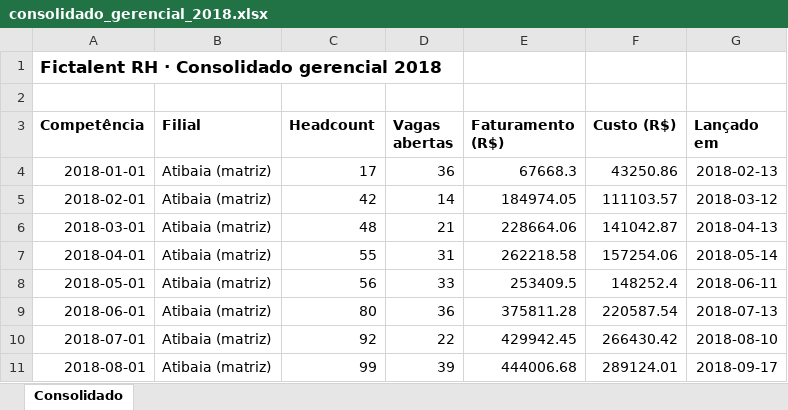
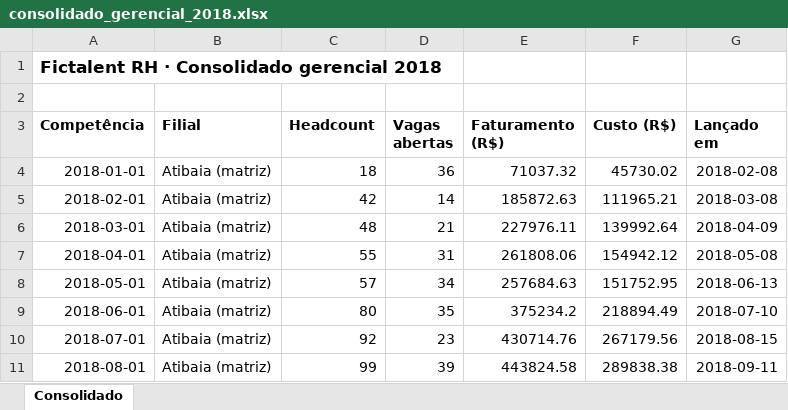
Before and after one commit to tiagolima-neviah/rh-fictalent-bigdata, an Excel workbook: dados/gerencial/consolidado_gerencial_2018.xlsx, sheet Consolidado, drawn as a sheet; only a part is shown; values as stored, in another font and other column widths than the file's, no borders; the diff covers the shown part only; the diff names each change by its address in the sheet, - before the commit and + after, or states it on an @@ line.

```diff
--- a/dados/gerencial/consolidado_gerencial_2018.xlsx (sheet Consolidado)
+++ b/dados/gerencial/consolidado_gerencial_2018.xlsx (sheet Consolidado)
-C4 (Headcount): 17
+C4 (Headcount): 18
-E4 (Faturamento (R$)): 67668.3
+E4 (Faturamento (R$)): 71037.32
-F4 (Custo (R$)): 43250.86
+F4 (Custo (R$)): 45730.02
-G4 (Lançado em): 2018-02-13
+G4 (Lançado em): 2018-02-08
-E5 (Faturamento (R$)): 184974.05
+E5 (Faturamento (R$)): 185872.63
-F5 (Custo (R$)): 111103.57
+F5 (Custo (R$)): 111965.21
-G5 (Lançado em): 2018-03-12
+G5 (Lançado em): 2018-03-08
-E6 (Faturamento (R$)): 228664.06
+E6 (Faturamento (R$)): 227976.11
-F6 (Custo (R$)): 141042.87
+F6 (Custo (R$)): 139992.64
-G6 (Lançado em): 2018-04-13
+G6 (Lançado em): 2018-04-09
-E7 (Faturamento (R$)): 262218.58
+E7 (Faturamento (R$)): 261808.06
-F7 (Custo (R$)): 157254.06
+F7 (Custo (R$)): 154942.12
-G7 (Lançado em): 2018-05-14
+G7 (Lançado em): 2018-05-08
-C8 (Headcount): 56
+C8 (Headcount): 57
-D8 (Vagas abertas): 33
+D8 (Vagas abertas): 34
-E8 (Faturamento (R$)): 253409.5
+E8 (Faturamento (R$)): 257684.63
-F8 (Custo (R$)): 148252.4
+F8 (Custo (R$)): 151752.95
-G8 (Lançado em): 2018-06-11
+G8 (Lançado em): 2018-06-13
-D9 (Vagas abertas): 36
+D9 (Vagas abertas): 35
-E9 (Faturamento (R$)): 375811.28
+E9 (Faturamento (R$)): 375234.2
-F9 (Custo (R$)): 220587.54
+F9 (Custo (R$)): 218894.49
-G9 (Lançado em): 2018-07-13
+G9 (Lançado em): 2018-07-10
-D10 (Vagas abertas): 22
+D10 (Vagas abertas): 23
-E10 (Faturamento (R$)): 429942.45
+E10 (Faturamento (R$)): 430714.76
-F10 (Custo (R$)): 266430.42
+F10 (Custo (R$)): 267179.56
-G10 (Lançado em): 2018-08-10
+G10 (Lançado em): 2018-08-15
-E11 (Faturamento (R$)): 444006.68
+E11 (Faturamento (R$)): 443824.58
-F11 (Custo (R$)): 289124.01
+F11 (Custo (R$)): 289838.38
-G11 (Lançado em): 2018-09-17
+G11 (Lançado em): 2018-09-11
```
Also changed, not shown: 15 edited cells elsewhere in this sheet, dados/gerencial/consolidado_gerencial_2021.xlsx, dados/gerencial/consolidado_gerencial_2022.xlsx, 38 other files.
